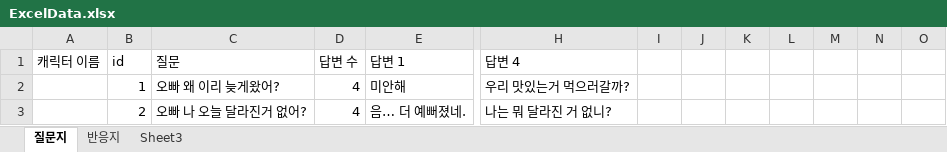
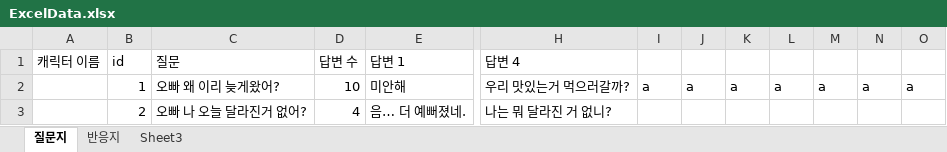
Before and after one commit to hamtol2/Project_DokiDoki, an Excel workbook: Assets/Editor/Data/ExcelData.xlsx, sheet 질문지, drawn as a sheet; only a part is shown, gaps mark what is left out; values as stored, in another font and other column widths than the file's, no borders; the diff names each change by its address in the sheet, - before the commit and + after, or states it on an @@ line.

Commit message:
Changed Excel to Scriptable Object

```diff
--- a/Assets/Editor/Data/ExcelData.xlsx (sheet 질문지)
+++ b/Assets/Editor/Data/ExcelData.xlsx (sheet 질문지)
-D2: 4
+D2: 10
-I2: (empty)
+I2: a
-J2: (empty)
+J2: a
-K2: (empty)
+K2: a
-L2: (empty)
+L2: a
-M2: (empty)
+M2: a
-N2: (empty)
+N2: a
-O2: (empty)
+O2: a
```
Also changed, not shown: 5 other files.
